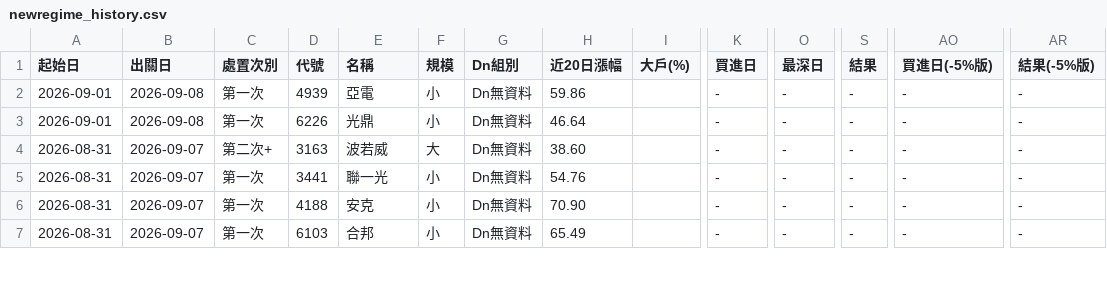
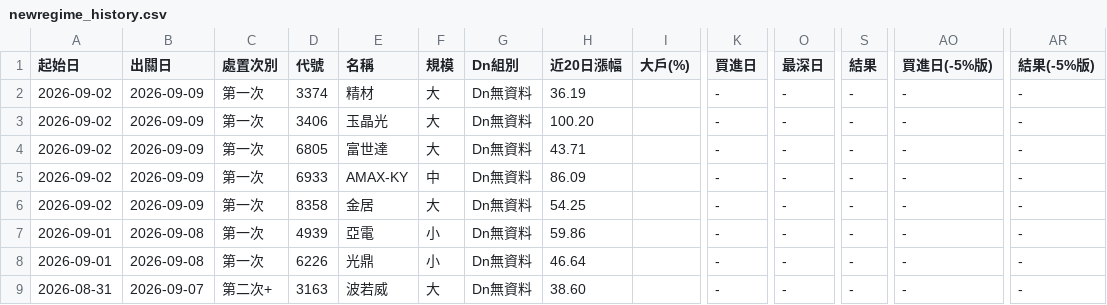
Before and after one commit to KevinYang515/disposal-signals, a CSV file: data/newregime_history.csv, drawn as a sheet; only a part is shown, gaps mark what is left out; the shorter side is filled out with more unchanged rows; rows hold the shown columns only; the diff covers the shown part only; the diff names each change by its address in the sheet, - before the commit and + after, or states it on an @@ line.

```diff
--- a/data/newregime_history.csv
+++ b/data/newregime_history.csv
+row 2: 2026-09-02 | 2026-09-09 | 第一次 | 3374 | 精材 | 大 | Dn無資料 | 36.19 |  | - | - | - | - | -
+row 3: 2026-09-02 | 2026-09-09 | 第一次 | 3406 | 玉晶光 | 大 | Dn無資料 | 100.20 |  | - | - | - | - | -
+row 4: 2026-09-02 | 2026-09-09 | 第一次 | 6805 | 富世達 | 大 | Dn無資料 | 43.71 |  | - | - | - | - | -
+row 5: 2026-09-02 | 2026-09-09 | 第一次 | 6933 | AMAX-KY | 中 | Dn無資料 | 86.09 |  | - | - | - | - | -
+row 6: 2026-09-02 | 2026-09-09 | 第一次 | 8358 | 金居 | 大 | Dn無資料 | 54.25 |  | - | - | - | - | -
```
Also changed, not shown: 33 edited cells elsewhere in this file, data/history.csv, data/history_5min.csv, 5 other files.
